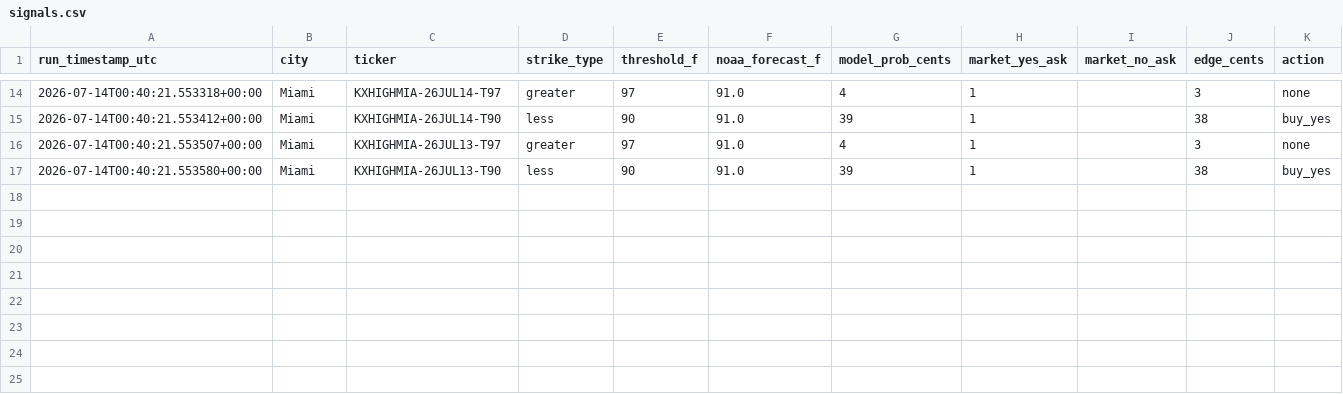
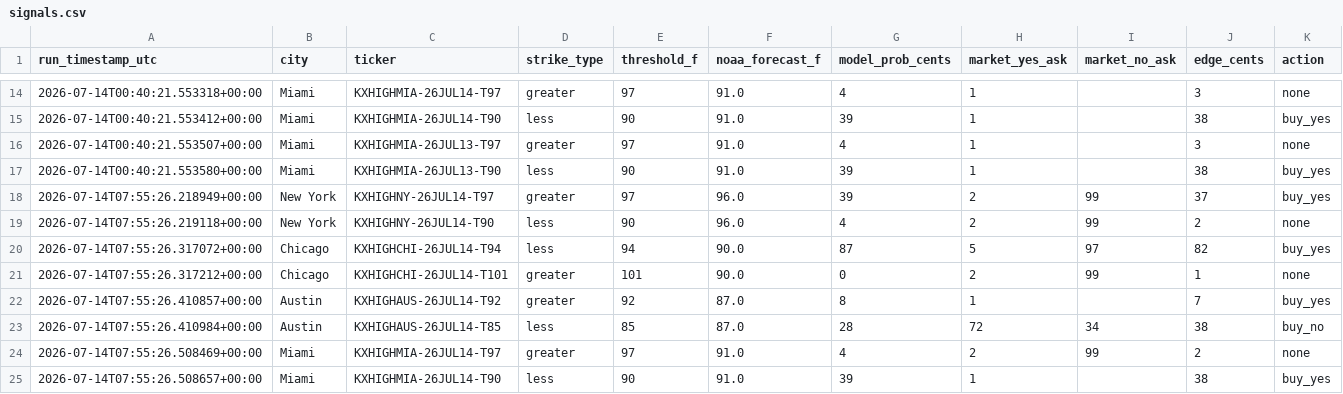
Before and after one commit to physmathu/Arbitone, a CSV file: logs/signals.csv, drawn as a sheet; only a part is shown, gaps mark what is left out.

Commit message:
Log signals: 2026-07-14 07:55 UTC

```diff
--- a/logs/signals.csv
+++ b/logs/signals.csv
@@ -17 +17,9 @@ run_timestamp_utc,city,ticker,strike_type,threshold_f,noaa_forecast_f,model_prob
 2026-07-14T00:40:21.553580+00:00,Miami,KXHIGHMIA-26JUL13-T90,less,90,91.0,39,1,,38,buy_yes
+2026-07-14T07:55:26.218949+00:00,New York,KXHIGHNY-26JUL14-T97,greater,97,96.0,39,2,99,37,buy_yes
+2026-07-14T07:55:26.219118+00:00,New York,KXHIGHNY-26JUL14-T90,less,90,96.0,4,2,99,2,none
+2026-07-14T07:55:26.317072+00:00,Chicago,KXHIGHCHI-26JUL14-T94,less,94,90.0,87,5,97,82,buy_yes
+2026-07-14T07:55:26.317212+00:00,Chicago,KXHIGHCHI-26JUL14-T101,greater,101,90.0,0,2,99,1,none
+2026-07-14T07:55:26.410857+00:00,Austin,KXHIGHAUS-26JUL14-T92,greater,92,87.0,8,1,,7,buy_yes
+2026-07-14T07:55:26.410984+00:00,Austin,KXHIGHAUS-26JUL14-T85,less,85,87.0,28,72,34,38,buy_no
+2026-07-14T07:55:26.508469+00:00,Miami,KXHIGHMIA-26JUL14-T97,greater,97,91.0,4,2,99,2,none
+2026-07-14T07:55:26.508657+00:00,Miami,KXHIGHMIA-26JUL14-T90,less,90,91.0,39,1,,38,buy_yes
```
